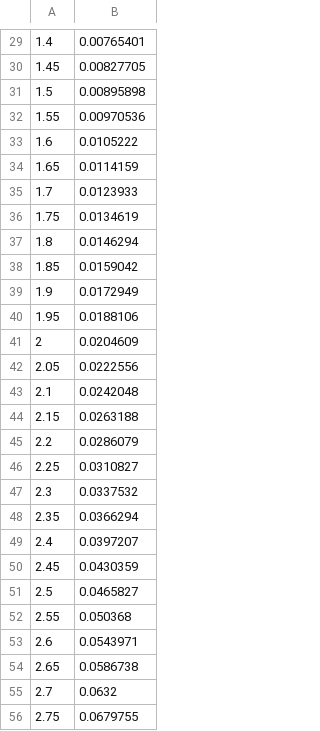
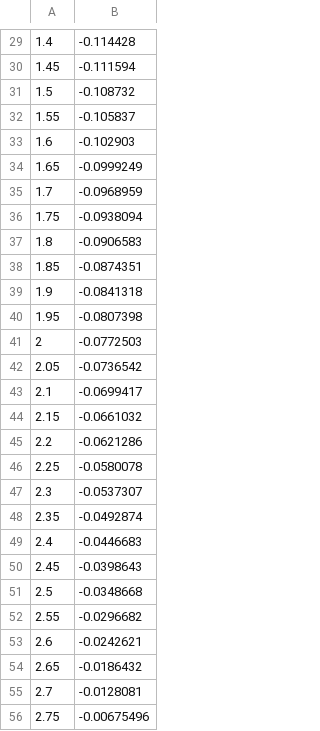
Before and after one commit to bayesmix-dev/bayesmix, a CSV file: resources/dens_uni.csv, drawn as a sheet; only a part is shown, gaps mark what is left out; the diff covers the shown part only.

```diff
--- a/resources/dens_uni.csv
+++ b/resources/dens_uni.csv
@@ -29,28 +29,28 @@
-1.4,0.00765401
-1.45,0.00827705
-1.5,0.00895898
-1.55,0.00970536
-1.6,0.0105222
-1.65,0.0114159
-1.7,0.0123933
-1.75,0.0134619
-1.8,0.0146294
-1.85,0.0159042
-1.9,0.0172949
-1.95,0.0188106
-2,0.0204609
-2.05,0.0222556
-2.1,0.0242048
-2.15,0.0263188
-2.2,0.0286079
-2.25,0.0310827
-2.3,0.0337532
-2.35,0.0366294
-2.4,0.0397207
-2.45,0.0430359
-2.5,0.0465827
-2.55,0.050368
-2.6,0.0543971
-2.65,0.0586738
-2.7,0.0632
-2.75,0.0679755
+1.4,-0.114428
+1.45,-0.111594
+1.5,-0.108732
+1.55,-0.105837
+1.6,-0.102903
+1.65,-0.0999249
+1.7,-0.0968959
+1.75,-0.0938094
+1.8,-0.0906583
+1.85,-0.0874351
+1.9,-0.0841318
+1.95,-0.0807398
+2,-0.0772503
+2.05,-0.0736542
+2.1,-0.0699417
+2.15,-0.0661032
+2.2,-0.0621286
+2.25,-0.0580078
+2.3,-0.0537307
+2.35,-0.0492874
+2.4,-0.0446683
+2.45,-0.0398643
+2.5,-0.0348668
+2.55,-0.0296682
+2.6,-0.0242621
+2.65,-0.0186432
+2.7,-0.0128081
+2.75,-0.00675496
```
Also changed, not shown: 172 edited cells elsewhere in this file, resources/clust_uni.csv, 1 other file.
